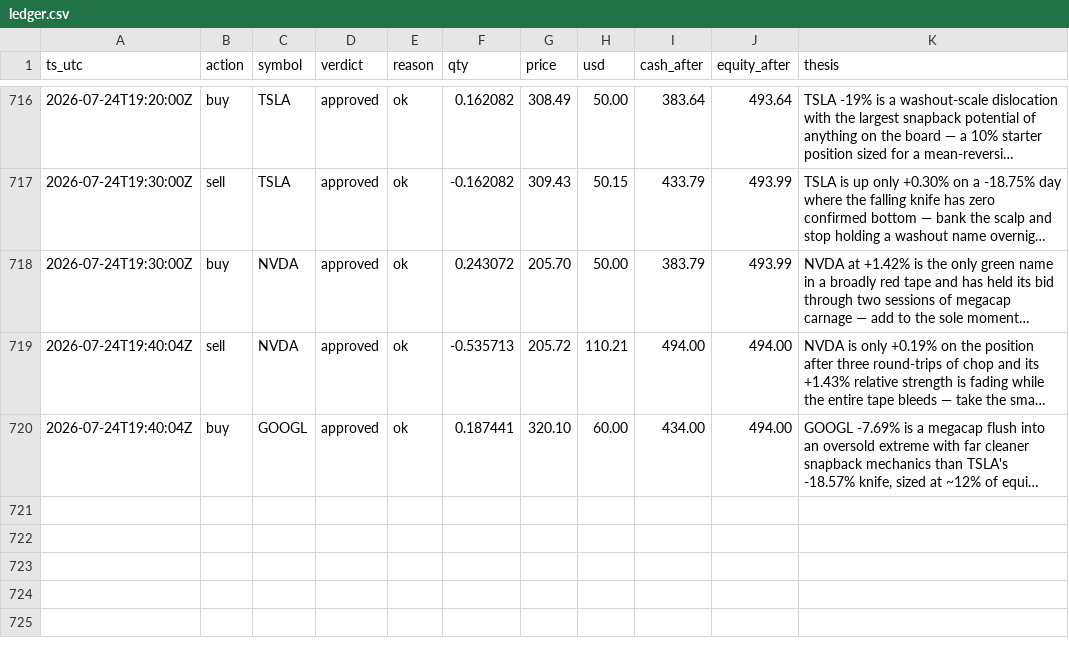
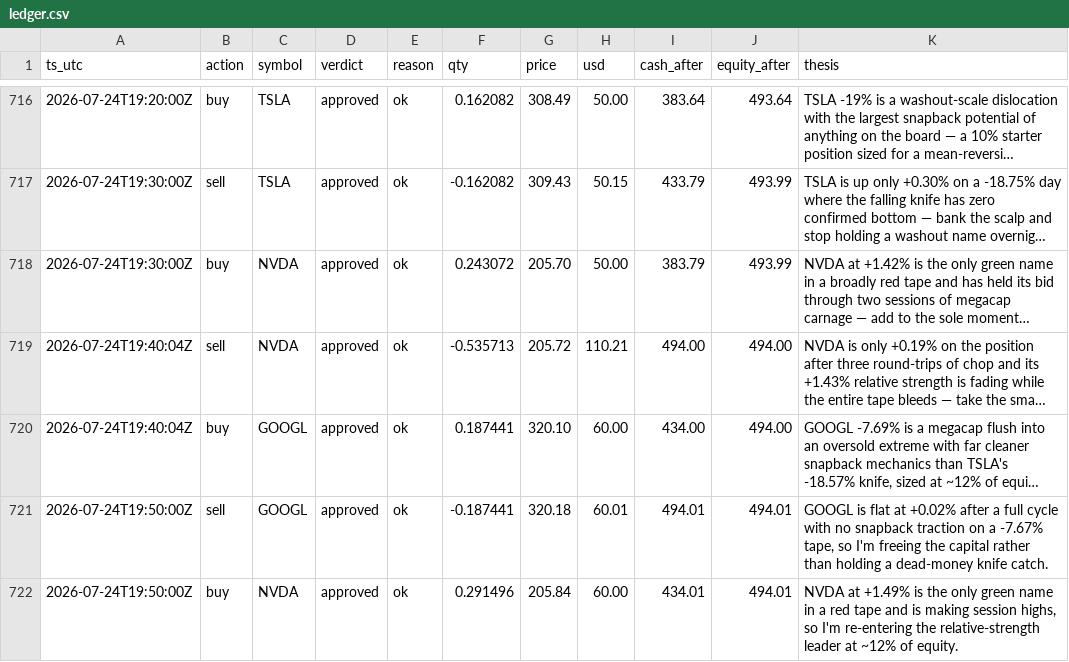
Before and after one commit to JonDipilato/ai-trading-battle, a CSV file: data/scalper/ledger.csv, drawn as a sheet; only a part is shown, gaps mark what is left out; long unchanged cells end in …; the diff names each change by its address in the sheet, - before the commit and + after, or states it on an @@ line.

Commit message:
data: sync 2026-07-24T19:52:00Z

```diff
--- a/data/scalper/ledger.csv
+++ b/data/scalper/ledger.csv
+row 721: 2026-07-24T19:50:00Z | sell | GOOGL | approved | ok | -0.187441 | 320.18 | 60.01 | 494.01 | 494.01 | GOOGL is flat at +0.02% after a full cycle with no snapback traction on a -7.67% tape, so I'm freeing the capital rather than holding a dead-money knife catch.
+row 722: 2026-07-24T19:50:00Z | buy | NVDA | approved | ok | 0.291496 | 205.84 | 60.00 | 434.01 | 494.01 | NVDA at +1.49% is the only green name in a red tape and is making session highs, so I'm re-entering the relative-strength leader at ~12% of equity.
```
Also changed, not shown: data/scalper/equity_curve.csv.
